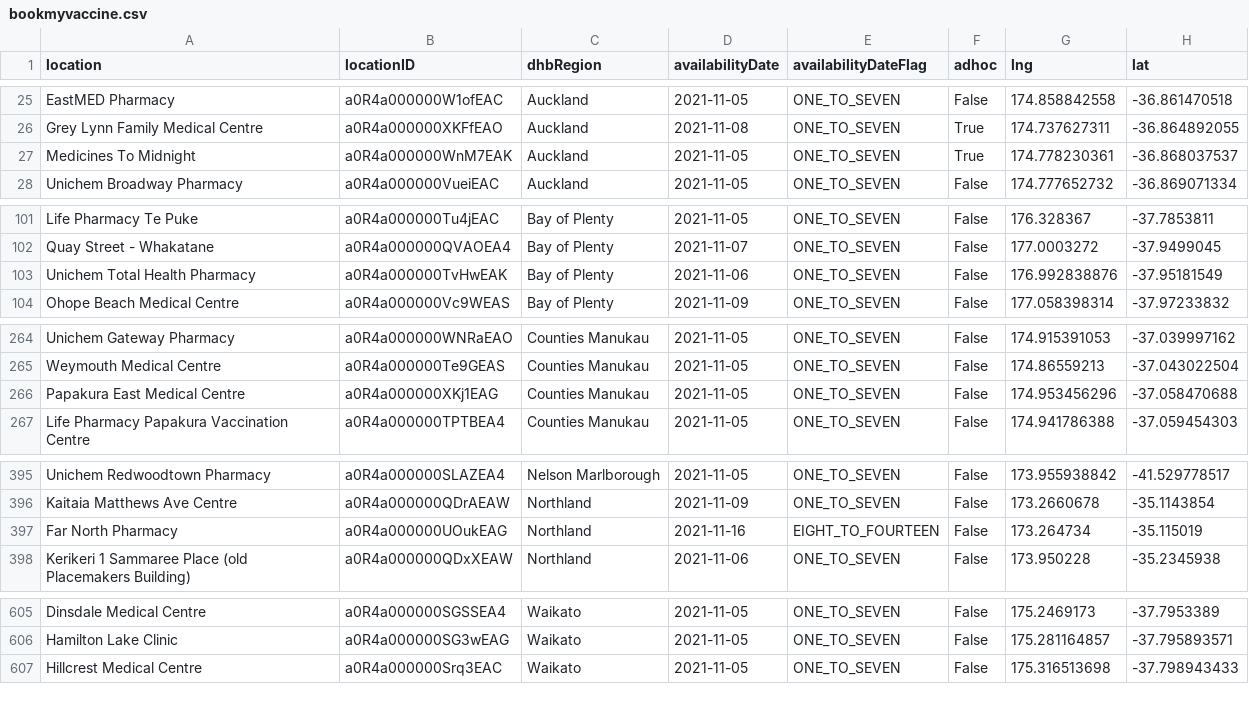
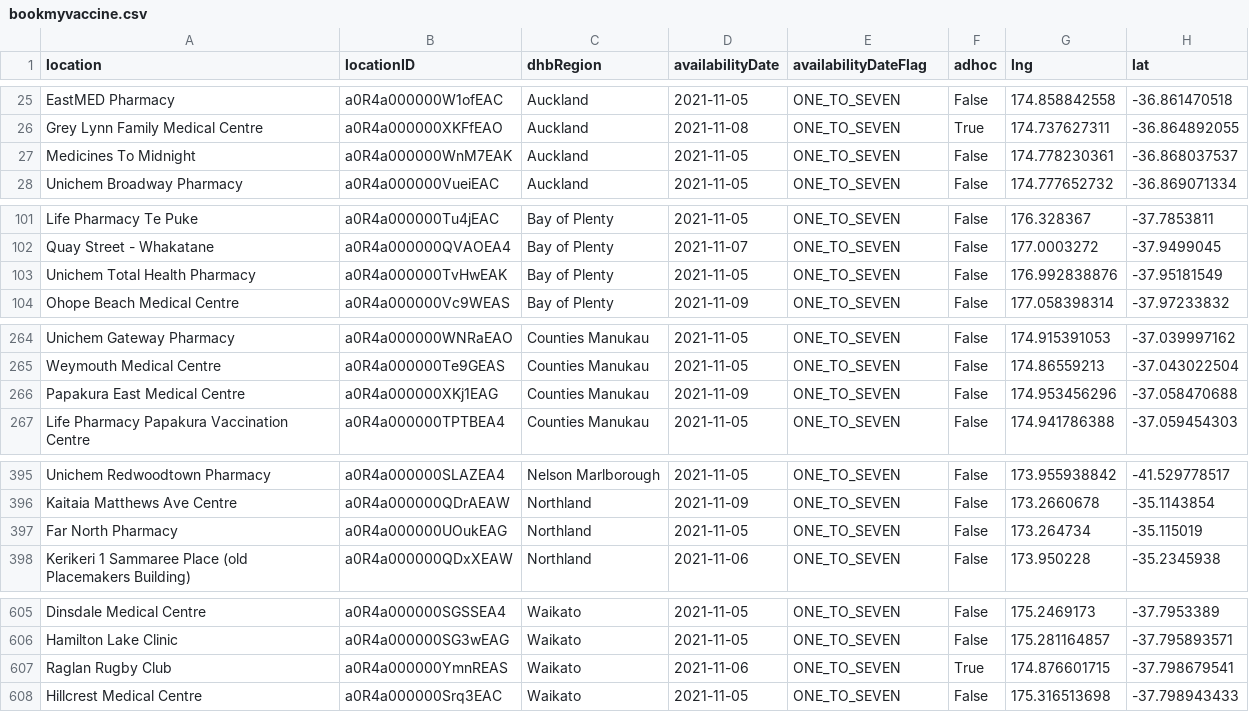
Before and after one commit to UoA-eResearch/nz-covid19-data-auto, a CSV file: vaccinations/bookmyvaccine.csv, drawn as a sheet; only a part is shown, gaps mark what is left out; the diff covers the shown part only.

```diff
--- a/vaccinations/bookmyvaccine.csv
+++ b/vaccinations/bookmyvaccine.csv
@@ -26,3 +26,3 @@ EastMED Pharmacy,a0R4a000000W1ofEAC,Auckland,2021-11-05,ONE_TO_SEVEN,False,174.8
 Grey Lynn Family Medical Centre,a0R4a000000XKFfEAO,Auckland,2021-11-08,ONE_TO_SEVEN,True,174.737627311,-36.864892055
-Medicines To Midnight,a0R4a000000WnM7EAK,Auckland,2021-11-05,ONE_TO_SEVEN,True,174.778230361,-36.868037537
+Medicines To Midnight,a0R4a000000WnM7EAK,Auckland,2021-11-05,ONE_TO_SEVEN,False,174.778230361,-36.868037537
 Unichem Broadway Pharmacy,a0R4a000000VueiEAC,Auckland,2021-11-05,ONE_TO_SEVEN,False,174.777652732,-36.869071334
@@ -102,3 +102,3 @@ Life Pharmacy Te Puke,a0R4a000000Tu4jEAC,Bay of Plenty,2021-11-05,ONE_TO_SEVEN,F
 Quay Street - Whakatane,a0R4a000000QVAOEA4,Bay of Plenty,2021-11-07,ONE_TO_SEVEN,False,177.0003272,-37.9499045
-Unichem Total Health Pharmacy,a0R4a000000TvHwEAK,Bay of Plenty,2021-11-06,ONE_TO_SEVEN,False,176.992838876,-37.95181549
+Unichem Total Health Pharmacy,a0R4a000000TvHwEAK,Bay of Plenty,2021-11-05,ONE_TO_SEVEN,False,176.992838876,-37.95181549
 Ohope Beach Medical Centre,a0R4a000000Vc9WEAS,Bay of Plenty,2021-11-09,ONE_TO_SEVEN,False,177.058398314,-37.97233832
@@ -265,3 +265,3 @@ Unichem Gateway Pharmacy,a0R4a000000WNRaEAO,Counties Manukau,2021-11-05,ONE_TO_S
 Weymouth Medical Centre ,a0R4a000000Te9GEAS,Counties Manukau,2021-11-05,ONE_TO_SEVEN,False,174.86559213,-37.043022504
-Papakura East Medical Centre,a0R4a000000XKj1EAG,Counties Manukau,2021-11-05,ONE_TO_SEVEN,False,174.953456296,-37.058470688
+Papakura East Medical Centre,a0R4a000000XKj1EAG,Counties Manukau,2021-11-09,ONE_TO_SEVEN,False,174.953456296,-37.058470688
 Life Pharmacy Papakura Vaccination Centre,a0R4a000000TPTBEA4,Counties Manukau,2021-11-05,ONE_TO_SEVEN,False,174.941786388,-37.059454303
@@ -396,3 +396,3 @@ Unichem Redwoodtown Pharmacy,a0R4a000000SLAZEA4,Nelson Marlborough,2021-11-05,ON
 Kaitaia Matthews Ave Centre,a0R4a000000QDrAEAW,Northland,2021-11-09,ONE_TO_SEVEN,False,173.2660678,-35.1143854
-Far North Pharmacy,a0R4a000000UOukEAG,Northland,2021-11-16,EIGHT_TO_FOURTEEN,False,173.264734,-35.115019
+Far North Pharmacy,a0R4a000000UOukEAG,Northland,2021-11-05,ONE_TO_SEVEN,False,173.264734,-35.115019
 Kerikeri 1 Sammaree Place (old Placemakers Building),a0R4a000000QDxXEAW,Northland,2021-11-06,ONE_TO_SEVEN,False,173.950228,-35.2345938
@@ -606,2 +606,3 @@ Dinsdale Medical Centre,a0R4a000000SGSSEA4,Waikato,2021-11-05,ONE_TO_SEVEN,False
 Hamilton Lake Clinic,a0R4a000000SG3wEAG,Waikato,2021-11-05,ONE_TO_SEVEN,False,175.281164857,-37.795893571
+Raglan Rugby Club,a0R4a000000YmnREAS,Waikato,2021-11-06,ONE_TO_SEVEN,True,174.876601715,-37.798679541
 Hillcrest Medical Centre,a0R4a000000Srq3EAC,Waikato,2021-11-05,ONE_TO_SEVEN,False,175.316513698,-37.798943433
```
Also changed, not shown: 2 moved rows and 1 edited cell elsewhere in this file, 1 other file.
